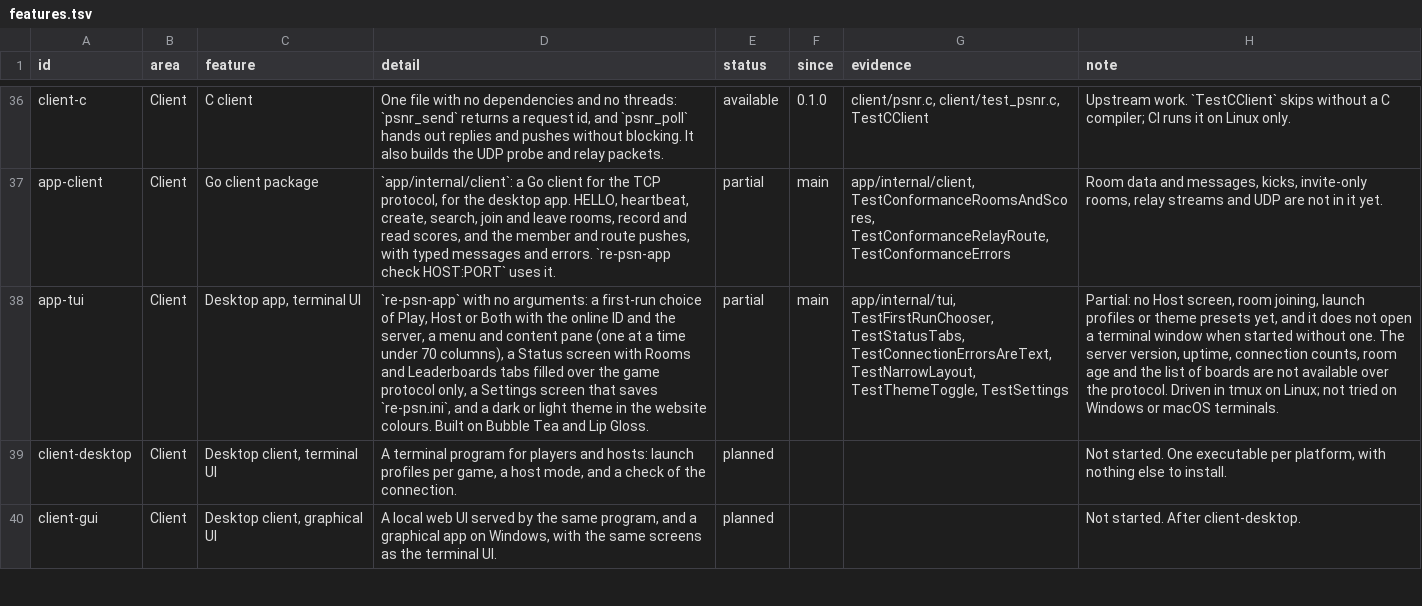
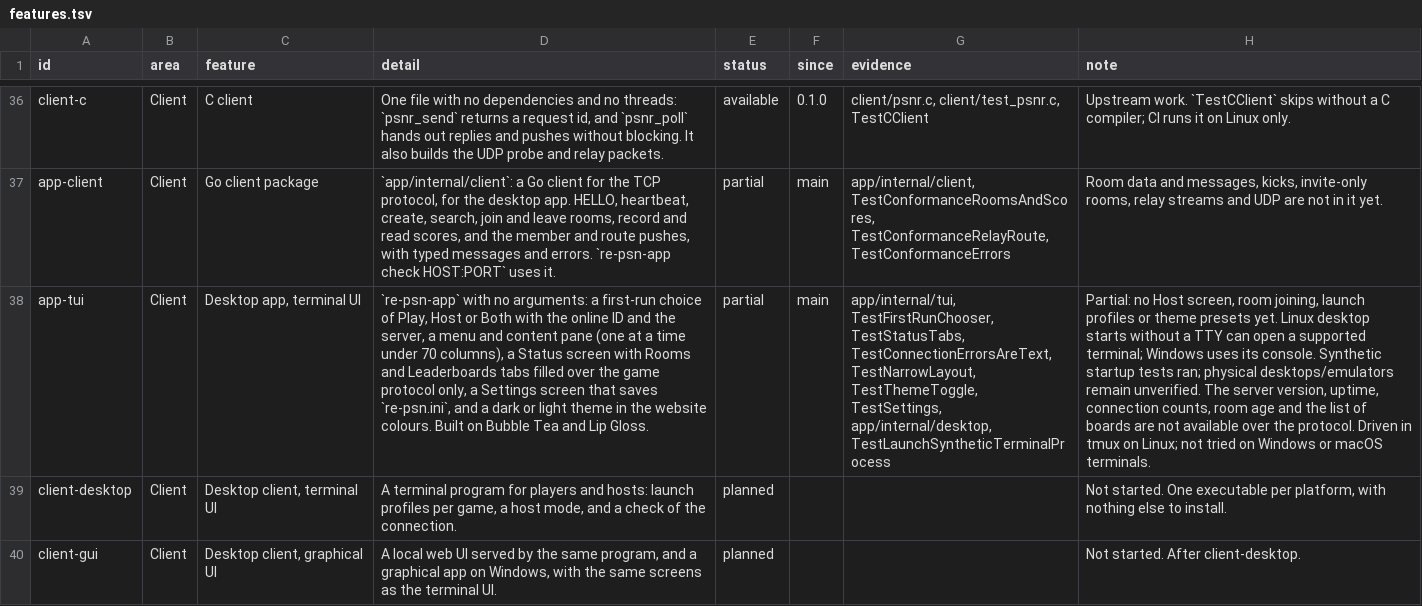
Before and after one commit to Tzeentchnet/re-psn, a TSV file: docs/features.tsv, drawn as a sheet; only a part is shown, gaps mark what is left out; the diff names each change by its address in the sheet, - before the commit and + after, or states it on an @@ line.

Commit message:
Document Windows and Linux desktop startup
Explain terminal selection and headless behavior, installation inputs and test limits. Keep the broader desktop feature partial and regenerate shared documentation.

```diff
--- a/docs/features.tsv
+++ b/docs/features.tsv
-G38 (evidence): …TestNarrowLayout, TestThemeToggle, TestSettings
+G38 (evidence): …TestNarrowLayout, TestThemeToggle, TestSettings, app/internal/desktop, TestLaunchSyntheticTerminalProcess
-H38 (note): …theme presets yet, and it does not open a terminal window when started without one. The server…
+H38 (note): …theme presets yet. Linux desktop starts without a TTY can open a supported terminal; Windows uses its console. Synthetic startup tests ran; physical desktops/emulators remain unverified. The server…
```
Also changed, not shown: 7 other files.
